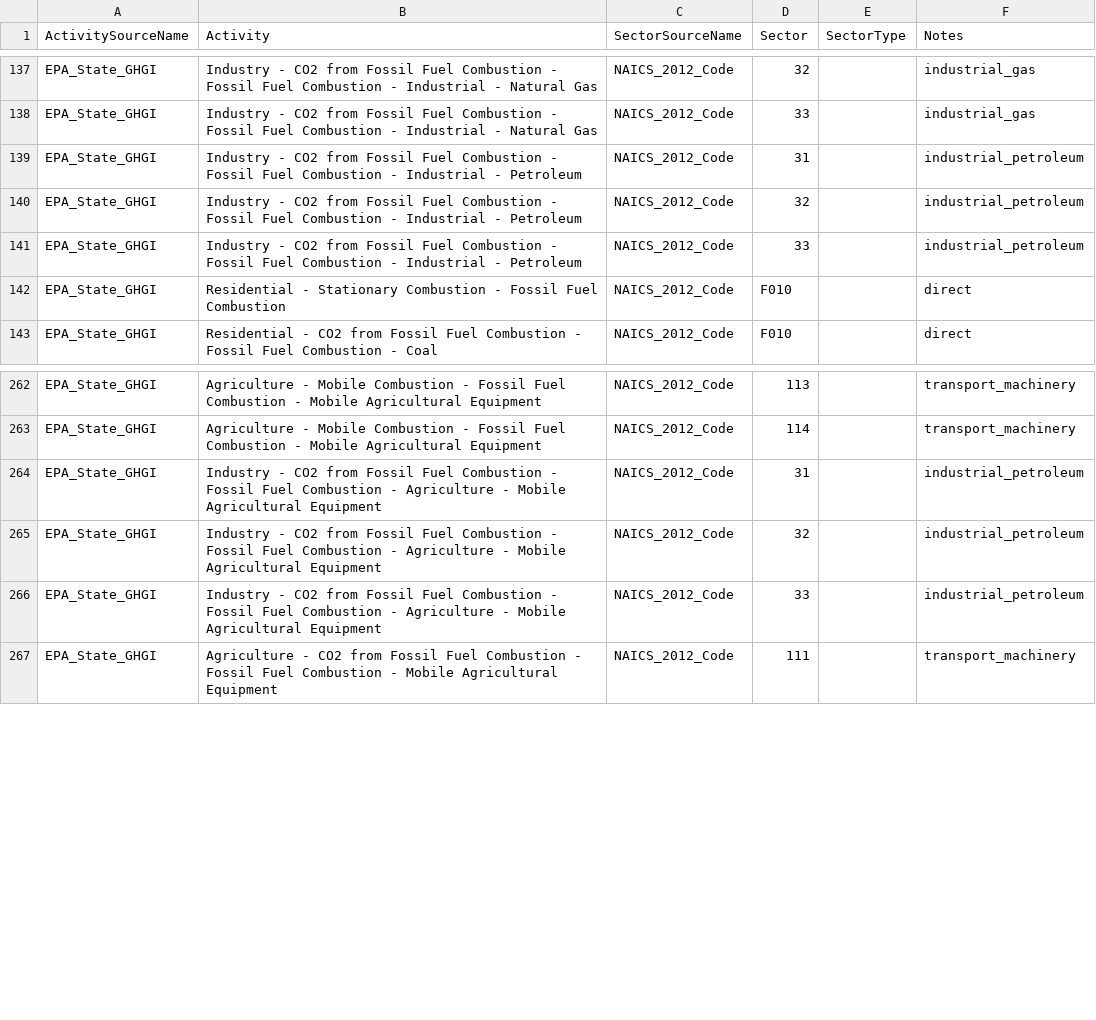
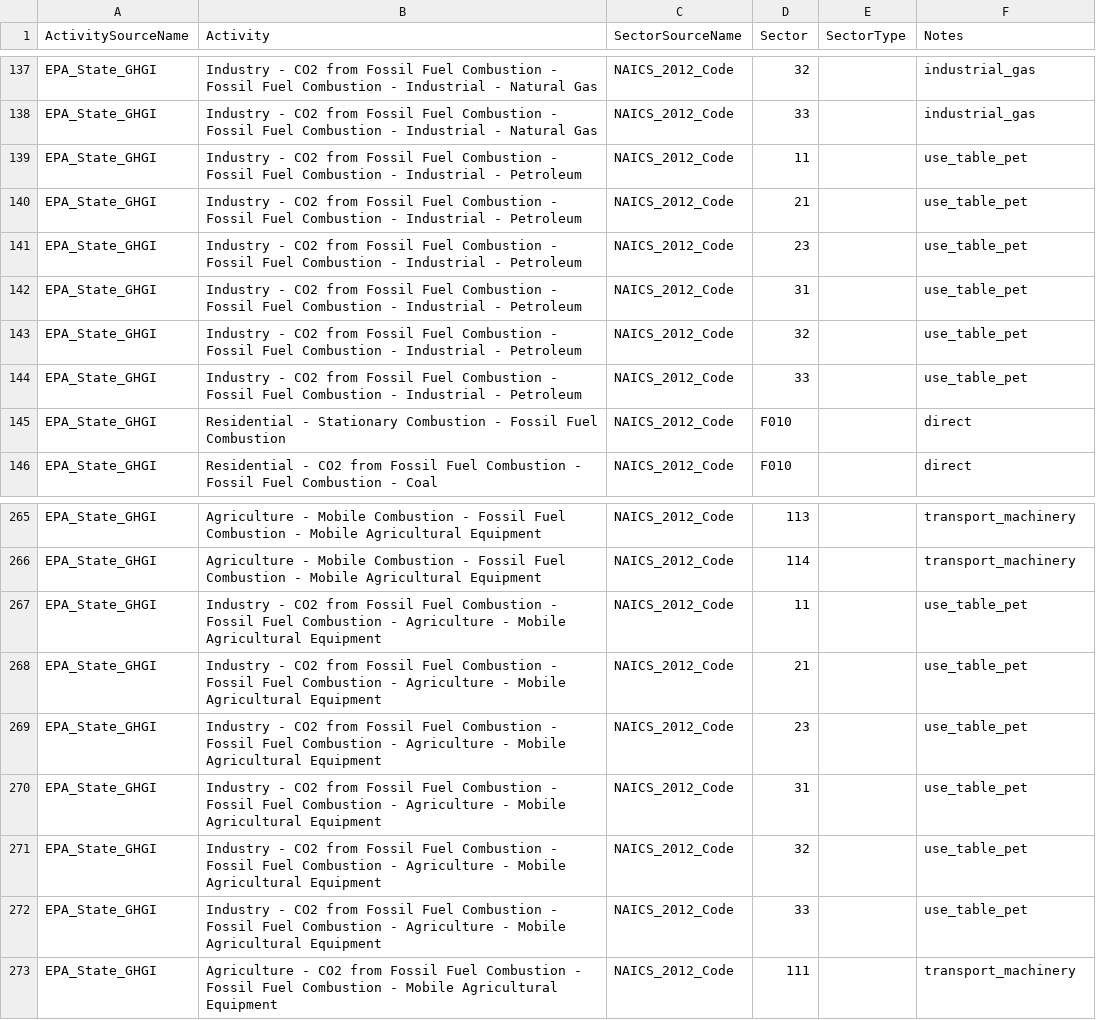
Before and after one commit to USEPA/flowsa, a CSV file: flowsa/data/activitytosectormapping/NAICS_Crosswalk_EPA_StateGHGI.csv, drawn as a sheet; only a part is shown, gaps mark what is left out.

Commit message:
use Use table for industrial stationary combustion emissions from petroleum, expand sectors, to align with national model

```diff
--- a/flowsa/data/activitytosectormapping/NAICS_Crosswalk_EPA_StateGHGI.csv
+++ b/flowsa/data/activitytosectormapping/NAICS_Crosswalk_EPA_StateGHGI.csv
@@ -138,5 +138,8 @@ EPA_State_GHGI,Industry - CO2 from Fossil Fuel Combustion - Fossil Fuel Combusti
 EPA_State_GHGI,Industry - CO2 from Fossil Fuel Combustion - Fossil Fuel Combustion - Industrial - Natural Gas,NAICS_2012_Code,33,,industrial_gas
-EPA_State_GHGI,Industry - CO2 from Fossil Fuel Combustion - Fossil Fuel Combustion - Industrial - Petroleum,NAICS_2012_Code,31,,industrial_petroleum
-EPA_State_GHGI,Industry - CO2 from Fossil Fuel Combustion - Fossil Fuel Combustion - Industrial - Petroleum,NAICS_2012_Code,32,,industrial_petroleum
-EPA_State_GHGI,Industry - CO2 from Fossil Fuel Combustion - Fossil Fuel Combustion - Industrial - Petroleum,NAICS_2012_Code,33,,industrial_petroleum
+EPA_State_GHGI,Industry - CO2 from Fossil Fuel Combustion - Fossil Fuel Combustion - Industrial - Petroleum,NAICS_2012_Code,11,,use_table_pet
+EPA_State_GHGI,Industry - CO2 from Fossil Fuel Combustion - Fossil Fuel Combustion - Industrial - Petroleum,NAICS_2012_Code,21,,use_table_pet
+EPA_State_GHGI,Industry - CO2 from Fossil Fuel Combustion - Fossil Fuel Combustion - Industrial - Petroleum,NAICS_2012_Code,23,,use_table_pet
+EPA_State_GHGI,Industry - CO2 from Fossil Fuel Combustion - Fossil Fuel Combustion - Industrial - Petroleum,NAICS_2012_Code,31,,use_table_pet
+EPA_State_GHGI,Industry - CO2 from Fossil Fuel Combustion - Fossil Fuel Combustion - Industrial - Petroleum,NAICS_2012_Code,32,,use_table_pet
+EPA_State_GHGI,Industry - CO2 from Fossil Fuel Combustion - Fossil Fuel Combustion - Industrial - Petroleum,NAICS_2012_Code,33,,use_table_pet
 EPA_State_GHGI,Residential - Stationary Combustion - Fossil Fuel Combustion,NAICS_2012_Code,F010,,direct
@@ -263,5 +266,8 @@ EPA_State_GHGI,Agriculture - Mobile Combustion - Fossil Fuel Combustion - Mobile
 EPA_State_GHGI,Agriculture - Mobile Combustion - Fossil Fuel Combustion - Mobile Agricultural Equipment,NAICS_2012_Code,114,,transport_machinery
-EPA_State_GHGI,Industry - CO2 from Fossil Fuel Combustion - Fossil Fuel Combustion - Agriculture - Mobile Agricultural Equipment,NAICS_2012_Code,31,,industrial_petroleum
-EPA_State_GHGI,Industry - CO2 from Fossil Fuel Combustion - Fossil Fuel Combustion - Agriculture - Mobile Agricultural Equipment,NAICS_2012_Code,32,,industrial_petroleum
-EPA_State_GHGI,Industry - CO2 from Fossil Fuel Combustion - Fossil Fuel Combustion - Agriculture - Mobile Agricultural Equipment,NAICS_2012_Code,33,,industrial_petroleum
+EPA_State_GHGI,Industry - CO2 from Fossil Fuel Combustion - Fossil Fuel Combustion - Agriculture - Mobile Agricultural Equipment,NAICS_2012_Code,11,,use_table_pet
+EPA_State_GHGI,Industry - CO2 from Fossil Fuel Combustion - Fossil Fuel Combustion - Agriculture - Mobile Agricultural Equipment,NAICS_2012_Code,21,,use_table_pet
+EPA_State_GHGI,Industry - CO2 from Fossil Fuel Combustion - Fossil Fuel Combustion - Agriculture - Mobile Agricultural Equipment,NAICS_2012_Code,23,,use_table_pet
+EPA_State_GHGI,Industry - CO2 from Fossil Fuel Combustion - Fossil Fuel Combustion - Agriculture - Mobile Agricultural Equipment,NAICS_2012_Code,31,,use_table_pet
+EPA_State_GHGI,Industry - CO2 from Fossil Fuel Combustion - Fossil Fuel Combustion - Agriculture - Mobile Agricultural Equipment,NAICS_2012_Code,32,,use_table_pet
+EPA_State_GHGI,Industry - CO2 from Fossil Fuel Combustion - Fossil Fuel Combustion - Agriculture - Mobile Agricultural Equipment,NAICS_2012_Code,33,,use_table_pet
 EPA_State_GHGI,Agriculture - CO2 from Fossil Fuel Combustion - Fossil Fuel Combustion - Mobile Agricultural Equipment,NAICS_2012_Code,111,,transport_machinery
```
Also changed, not shown: flowsa/methods/flowbysectoractivitysets/EPA_StateGHGI_asets.csv, 2 other files.
